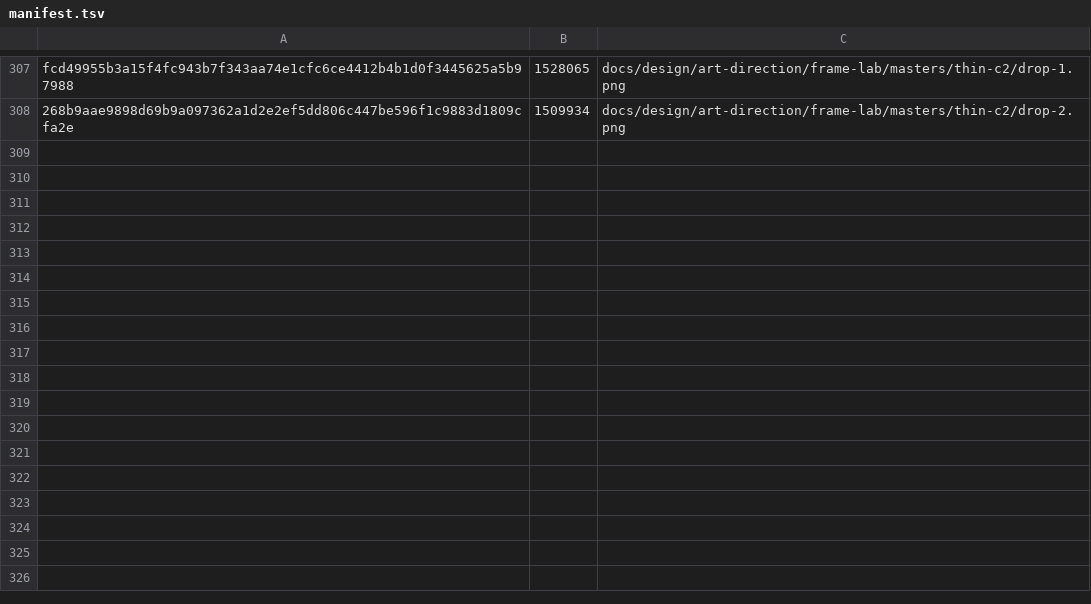
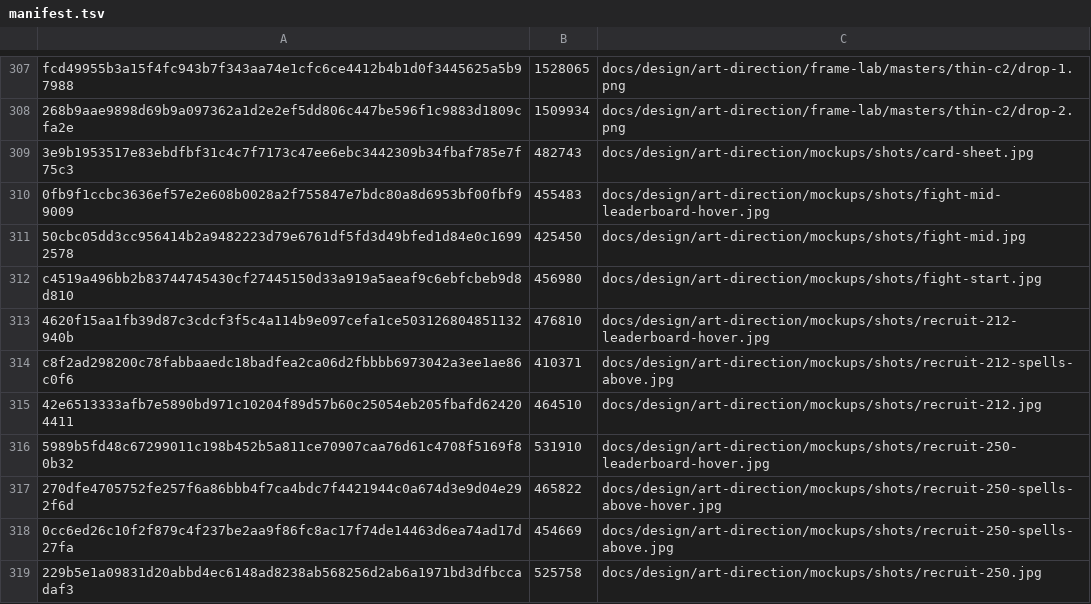
Before and after one commit to SwitchOCE/Bramble, a TSV file: tools/assets/manifest.tsv, drawn as a sheet; only a part is shown, gaps mark what is left out; the diff names each change by its address in the sheet, - before the commit and + after, or states it on an @@ line.

```diff
--- a/tools/assets/manifest.tsv
+++ b/tools/assets/manifest.tsv
+row 309: 3e9b1953517e83ebdfbf31c4c7f7173c47ee6ebc3442309b34fbaf785e7f75c3 | 482743 | docs/design/art-direction/mockups/shots/card-sheet.jpg
+row 310: 0fb9f1ccbc3636ef57e2e608b0028a2f755847e7bdc80a8d6953bf00fbf99009 | 455483 | docs/design/art-direction/mockups/shots/fight-mid-leaderboard-hover.jpg
+row 311: 50cbc05dd3cc956414b2a9482223d79e6761df5fd3d49bfed1d84e0c16992578 | 425450 | docs/design/art-direction/mockups/shots/fight-mid.jpg
+row 312: c4519a496bb2b83744745430cf27445150d33a919a5aeaf9c6ebfcbeb9d8d810 | 456980 | docs/design/art-direction/mockups/shots/fight-start.jpg
+row 313: 4620f15aa1fb39d87c3cdcf3f5c4a114b9e097cefa1ce503126804851132940b | 476810 | docs/design/art-direction/mockups/shots/recruit-212-leaderboard-hover.jpg
+row 314: c8f2ad298200c78fabbaaedc18badfea2ca06d2fbbbb6973042a3ee1ae86c0f6 | 410371 | docs/design/art-direction/mockups/shots/recruit-212-spells-above.jpg
+row 315: 42e6513333afb7e5890bd971c10204f89d57b60c25054eb205fbafd624204411 | 464510 | docs/design/art-direction/mockups/shots/recruit-212.jpg
+row 316: 5989b5fd48c67299011c198b452b5a811ce70907caa76d61c4708f5169f80b32 | 531910 | docs/design/art-direction/mockups/shots/recruit-250-leaderboard-hover.jpg
+row 317: 270dfe4705752fe257f6a86bbb4f7ca4bdc7f4421944c0a674d3e9d04e292f6d | 465822 | docs/design/art-direction/mockups/shots/recruit-250-spells-above-hover.jpg
+row 318: 0cc6ed26c10f2f879c4f237be2aa9f86fc8ac17f74de14463d6ea74ad17d27fa | 454669 | docs/design/art-direction/mockups/shots/recruit-250-spells-above.jpg
+row 319: 229b5e1a09831d20abbd4ec6148ad8238ab568256d2ab6a1971bd3dfbccadaf3 | 525758 | docs/design/art-direction/mockups/shots/recruit-250.jpg
```
Also changed, not shown: 14 other files.
